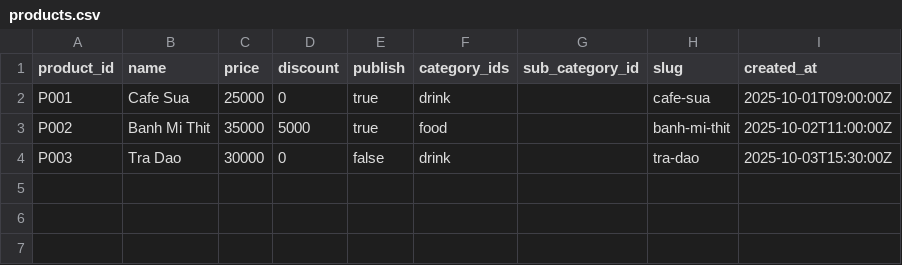
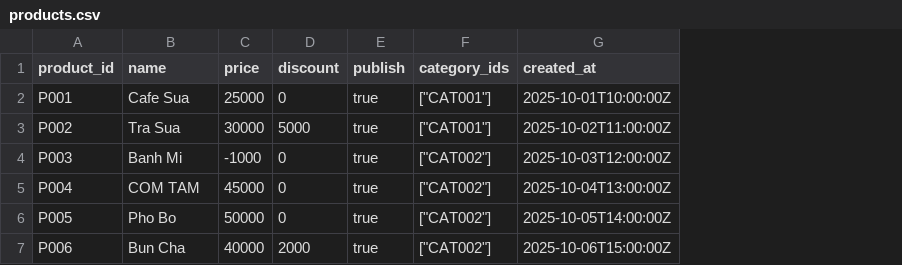
Before and after one commit to NamHoang-Git/SE445AA_Restaurant, a CSV file: server/data/products.csv, drawn as a sheet; removed rows and columns are numbered as before the commit, all else as after; the diff names each change by its address in the sheet, - before the commit and + after, or states it on an @@ line.

```diff
--- a/server/data/products.csv
+++ b/server/data/products.csv
-column G (sub_category_id), empty
-column H (slug), rows 2-4: cafe-sua | banh-mi-thit | tra-dao
-F2 (category_ids): drink
+F2 (category_ids): ["CAT001"]
-G2 (created_at): 2025-10-01T09:00:00Z
+G2 (created_at): 2025-10-01T10:00:00Z
-B3 (name): Banh Mi Thit
+B3 (name): Tra Sua
-C3 (price): 35000
+C3 (price): 30000
-F3 (category_ids): food
+F3 (category_ids): ["CAT001"]
-B4 (name): Tra Dao
+B4 (name): Banh Mi
-C4 (price): 30000
+C4 (price): -1000
-E4 (publish): false
+E4 (publish): true
-F4 (category_ids): drink
+F4 (category_ids): ["CAT002"]
-G4 (created_at): 2025-10-03T15:30:00Z
+G4 (created_at): 2025-10-03T12:00:00Z
+row 5: P004 | COM TAM | 45000 | 0 | true | ["CAT002"] | 2025-10-04T13:00:00Z
+row 6: P005 | Pho Bo | 50000 | 0 | true | ["CAT002"] | 2025-10-05T14:00:00Z
+row 7: P006 | Bun Cha | 40000 | 2000 | true | ["CAT002"] | 2025-10-06T15:00:00Z
```
Also changed, not shown: server/data/users.csv, 52 other files.
